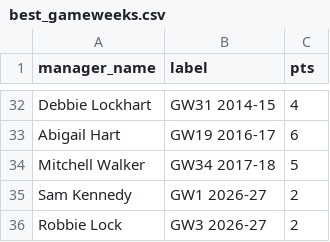
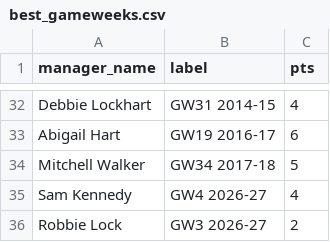
Before and after one commit to ThomasAllan/Select-Fantasy-Football-Auction, a CSV file: data/best_gameweeks.csv, drawn as a sheet; only a part is shown, gaps mark what is left out.

```diff
--- a/data/best_gameweeks.csv
+++ b/data/best_gameweeks.csv
@@ -34,3 +34,3 @@ Abigail Hart,GW19 2016-17,6
 Mitchell Walker,GW34 2017-18,5
-Sam Kennedy,GW1 2026-27,2
+Sam Kennedy,GW4 2026-27,4
 Robbie Lock,GW3 2026-27,2
```
Also changed, not shown: data/goals.csv, data/seasons.csv, 2 other files.
